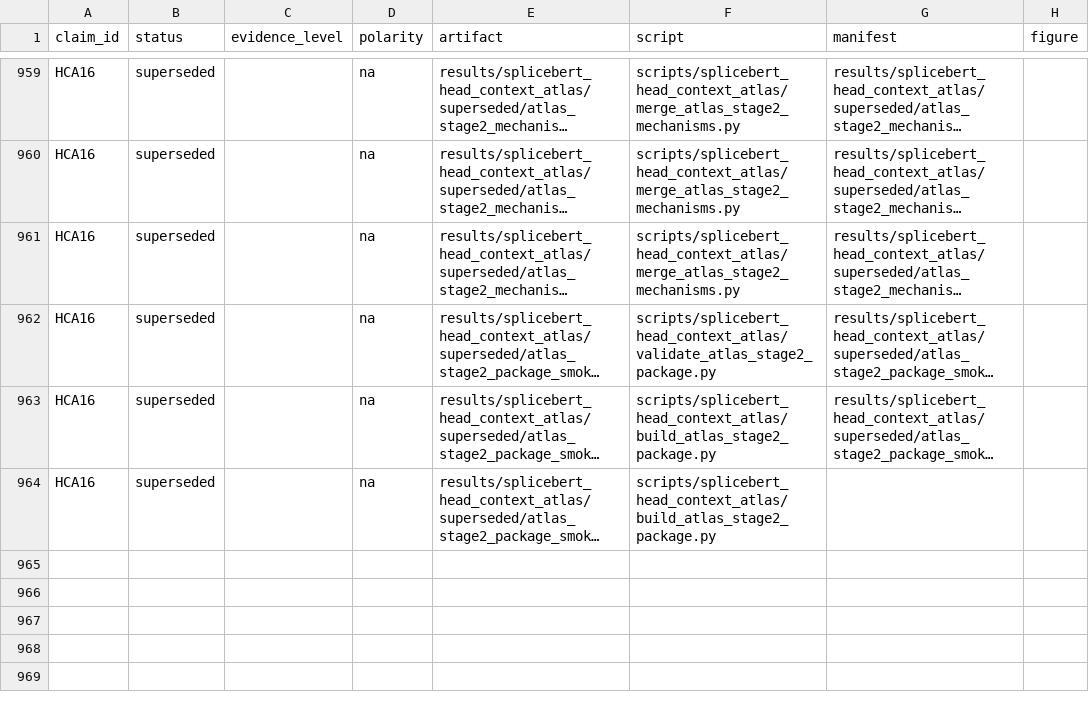
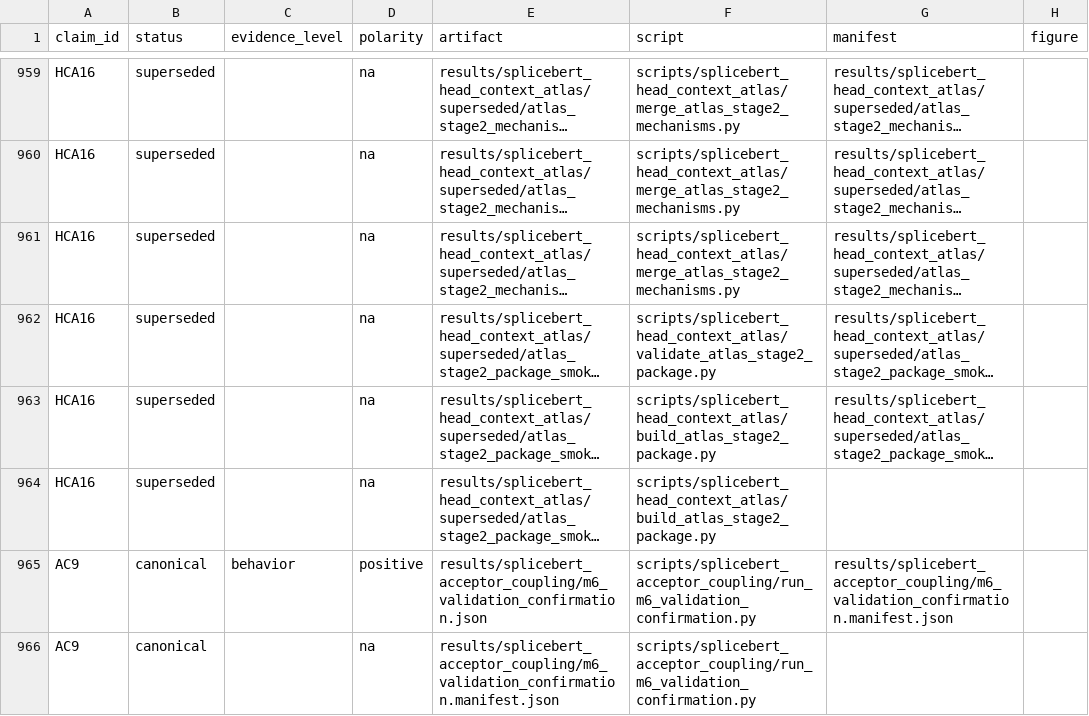
Before and after one commit to cam-berger/gfm-circuit-discovery, a CSV file: results/MANIFEST.csv, drawn as a sheet; only a part is shown, gaps mark what is left out; long unchanged cells end in …; the diff names each change by its address in the sheet, - before the commit and + after, or states it on an @@ line.

Commit message:
feat(m6,ac9): spend the validation reserve — both endpoints confirmed
The frozen protocol authorised one run. Both prespecified endpoints returned
CONFIRMED at Bonferroni alpha=0.025, on 67 matched pairs / 56 genes -- the entire
reserve, now spent.

  PRIMARY    rho = 0.2571, one-sided upper bound 0.5402 vs H0: rho >= 0.60
  SECONDARY  L3H1 donor-attention ratio 0.3755, upper bound 0.5809 vs H0: >= 0.70

Both replicate train closely: rho 0.242 [0.173, 0.326] -> 0.257; attention ratio
0.364 -> 0.376. All five memorials pass, including an exact cohort-identity hash
check against the census frozen before the split was read.

PROTOCOL RE-FREEZE, disclosed rather than buried. The first freeze placed its tier
banner on line 9; the hygiene guard requires it within the first 8, and a
hash-pinned document cannot be edited after the fact without invalidating the
authorisation it granted. Rather than exempt the document or hand-edit a manifest,
the header was corrected, the protocol re-frozen (da326e4d -> 8d91b570), and the
run repeated under the corrected hash. The computation is deterministic and the
second run is BIT-IDENTICAL to the first -- rho, both bounds, both verdicts and
the cohort hash all match exactly -- so this is a byte correction to the protocol,
not a second look at the data. Only the re-frozen run is registered.

AC9 filed as confirmatory, with the limits stated in the row rather than the
footnotes: powered to replicate a large effect once and nothing subtler (hw ~0.25,
cannot separate rho=0.24 from rho=0); quasi-observational, since donor class is a
property of the intron and matching covers only flank, gap and transcript support;
thresholds chosen after seeing train and set conservatively above the development
intervals. It confirms behaviour and attention geometry ONLY -- the class-specific
heads, MLP1, the transport nulls and the address x payload decomposition were not
on trial and remain development tier.

Artifact registered in MANIFEST.csv and MANIFEST.json; verify_manifest OK.
chr8/9 never requested at dataset build.

```diff
--- a/results/MANIFEST.csv
+++ b/results/MANIFEST.csv
+row 965: AC9 | canonical | behavior | positive | results/splicebert_acceptor_coupling/m6_validation_confirmation.json | scripts/splicebert_acceptor_coupling/run_m6_validation_confirmation.py | results/splicebert_acceptor_coupling/m6_validation_confirmation.manifest.json
+row 966: AC9 | canonical |  | na | results/splicebert_acceptor_coupling/m6_validation_confirmation.manifest.json | scripts/splicebert_acceptor_coupling/run_m6_validation_confirmation.py
```
Also changed, not shown: 5 other files.
